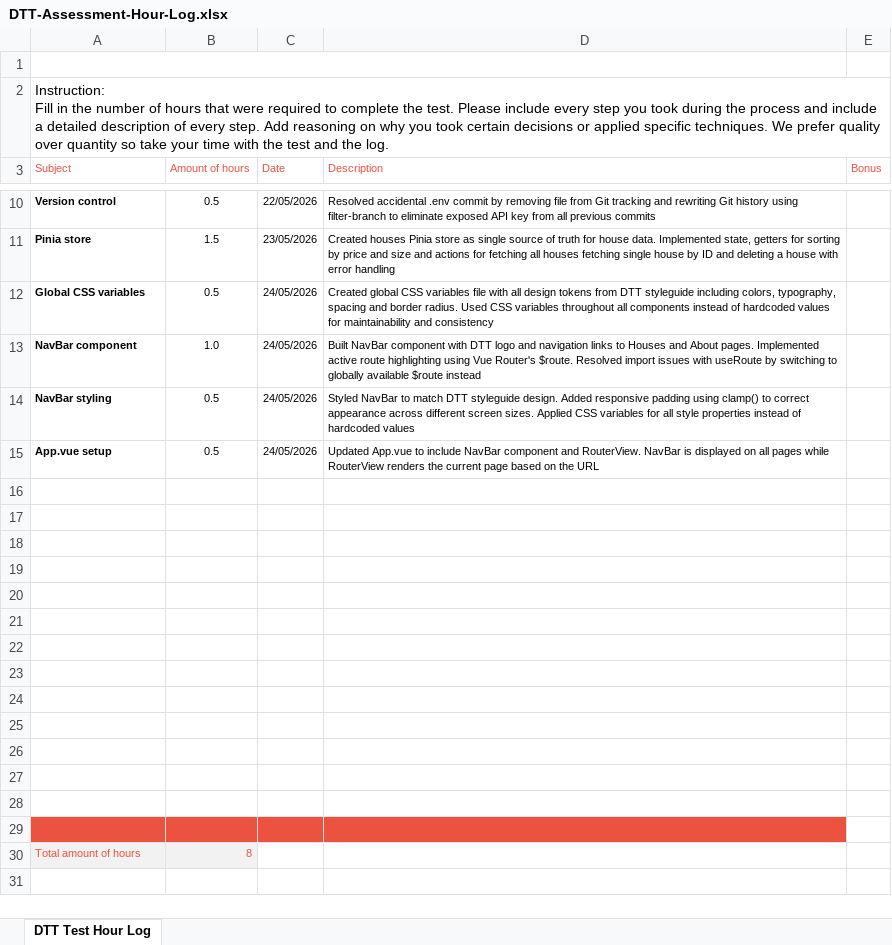
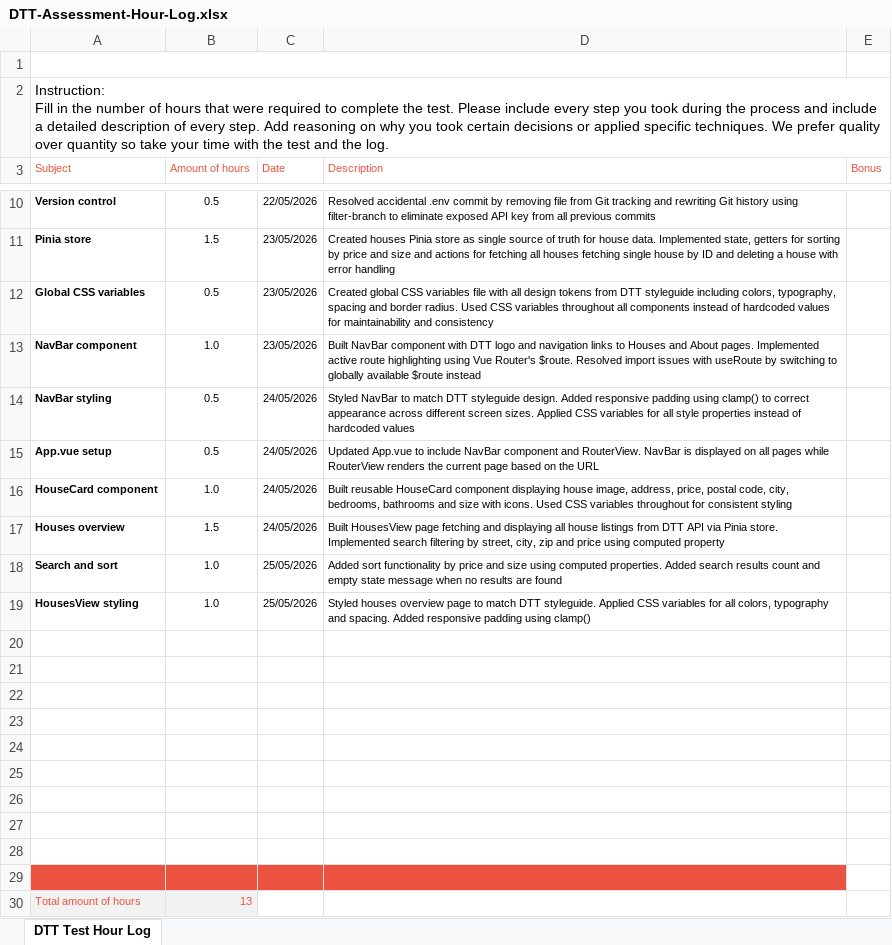
Before and after one commit to Milana-tech/dtt-frontend-assessment, an Excel workbook: DTT-Assessment-Hour-Log.xlsx, sheet DTT Test Hour Log, drawn as a sheet; only a part is shown, gaps mark what is left out; values as stored, in another font and other column widths than the file's, no borders; charts and pictures not drawn; removed rows and columns are numbered as before the commit, all else as after; the diff names each change by its address in the sheet, - before the commit and + after, or states it on an @@ line.

Commit message:
chore: update hour log

```diff
--- a/DTT-Assessment-Hour-Log.xlsx (sheet DTT Test Hour Log)
+++ b/DTT-Assessment-Hour-Log.xlsx (sheet DTT Test Hour Log)
-C12:C13 (Date): 24/05/2026
+C12:C13 (Date): 23/05/2026
+row 16: HouseCard component | 1.0 | 24/05/2026 | Built reusable HouseCard component displaying house image, address, price, postal code, city, bedrooms, bathrooms and size with icons. Used CSS variables throughout for consistent styling
+row 17: Houses overview | 1.5 | 24/05/2026 | Built HousesView page fetching and displaying all house listings from DTT API via Pinia store. Implemented search filtering by street, city, zip and price using computed property
+row 18: Search and sort | 1.0 | 25/05/2026 | Added sort functionality by price and size using computed properties. Added search results count and empty state message when no results are found
+row 19: HousesView styling | 1.0 | 25/05/2026 | Styled houses overview page to match DTT styleguide. Applied CSS variables for all colors, typography and spacing. Added responsive padding using clamp()
-A29:D29 fill: none
+A29:D29 fill: #EB5340
-row 26: (empty)
-row 27: (empty)
-row 28: (empty)
-row 29: (empty)
-B30 (Amount of hours): 8
+B30 (Amount of hours): 13
```
